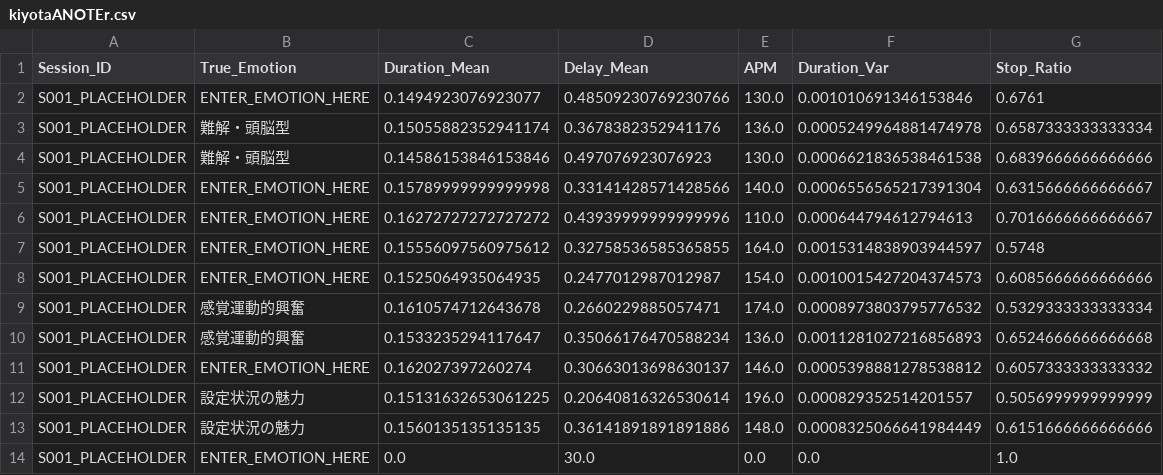
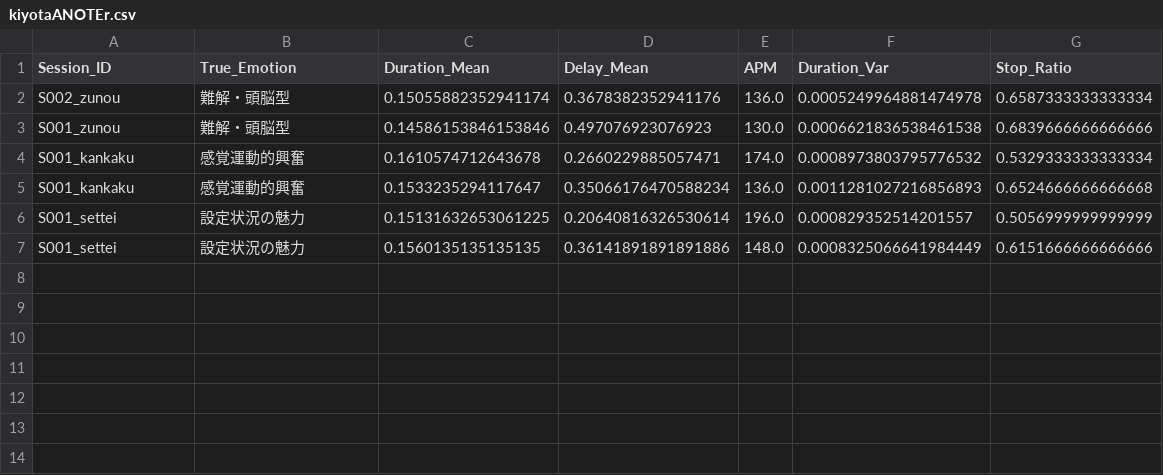
Before and after one commit to sakusi1508/kenkyu, a CSV file: HMMleran/kiyotaANOTEr.csv, drawn as a sheet.

```diff
--- a/HMMleran/kiyotaANOTEr.csv
+++ b/HMMleran/kiyotaANOTEr.csv
@@ -1,14 +1,7 @@
 Session_ID,True_Emotion,Duration_Mean,Delay_Mean,APM,Duration_Var,Stop_Ratio
-S001_PLACEHOLDER,ENTER_EMOTION_HERE,0.1494923076923077,0.48509230769230766,130.0,0.001010691346153846,0.6761
-S001_PLACEHOLDER,難解・頭脳型,0.15055882352941174,0.3678382352941176,136.0,0.0005249964881474978,0.6587333333333334
-S001_PLACEHOLDER,難解・頭脳型,0.14586153846153846,0.497076923076923,130.0,0.0006621836538461538,0.6839666666666666
-S001_PLACEHOLDER,ENTER_EMOTION_HERE,0.15789999999999998,0.33141428571428566,140.0,0.0006556565217391304,0.6315666666666667
-S001_PLACEHOLDER,ENTER_EMOTION_HERE,0.16272727272727272,0.43939999999999996,110.0,0.000644794612794613,0.7016666666666667
-S001_PLACEHOLDER,ENTER_EMOTION_HERE,0.15556097560975612,0.32758536585365855,164.0,0.0015314838903944597,0.5748
-S001_PLACEHOLDER,ENTER_EMOTION_HERE,0.1525064935064935,0.2477012987012987,154.0,0.0010015427204374573,0.6085666666666666
-S001_PLACEHOLDER,感覚運動的興奮,0.1610574712643678,0.2660229885057471,174.0,0.0008973803795776532,0.5329333333333334
-S001_PLACEHOLDER,感覚運動的興奮,0.1533235294117647,0.35066176470588234,136.0,0.0011281027216856893,0.6524666666666668
-S001_PLACEHOLDER,ENTER_EMOTION_HERE,0.162027397260274,0.30663013698630137,146.0,0.0005398881278538812,0.6057333333333332
-S001_PLACEHOLDER,設定状況の魅力,0.15131632653061225,0.20640816326530614,196.0,0.000829352514201557,0.5056999999999999
-S001_PLACEHOLDER,設定状況の魅力,0.1560135135135135,0.36141891891891886,148.0,0.0008325066641984449,0.6151666666666666
-S001_PLACEHOLDER,ENTER_EMOTION_HERE,0.0,30.0,0.0,0.0,1.0
+S002_zunou,難解・頭脳型,0.15055882352941174,0.3678382352941176,136.0,0.0005249964881474978,0.6587333333333334
+S001_zunou,難解・頭脳型,0.14586153846153846,0.497076923076923,130.0,0.0006621836538461538,0.6839666666666666
+S001_kankaku,感覚運動的興奮,0.1610574712643678,0.2660229885057471,174.0,0.0008973803795776532,0.5329333333333334
+S001_kankaku,感覚運動的興奮,0.1533235294117647,0.35066176470588234,136.0,0.0011281027216856893,0.6524666666666668
+S001_settei,設定状況の魅力,0.15131632653061225,0.20640816326530614,196.0,0.000829352514201557,0.5056999999999999
+S001_settei,設定状況の魅力,0.1560135135135135,0.36141891891891886,148.0,0.0008325066641984449,0.6151666666666666
```
Also changed, not shown: 2 other files.
